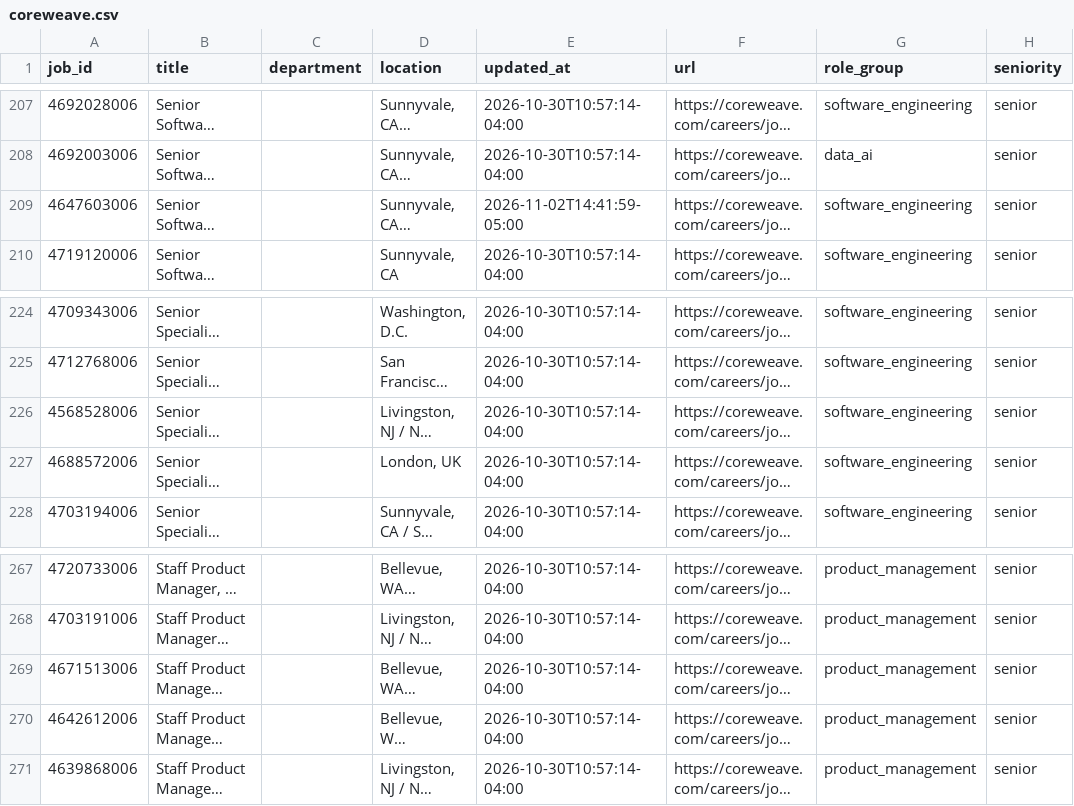
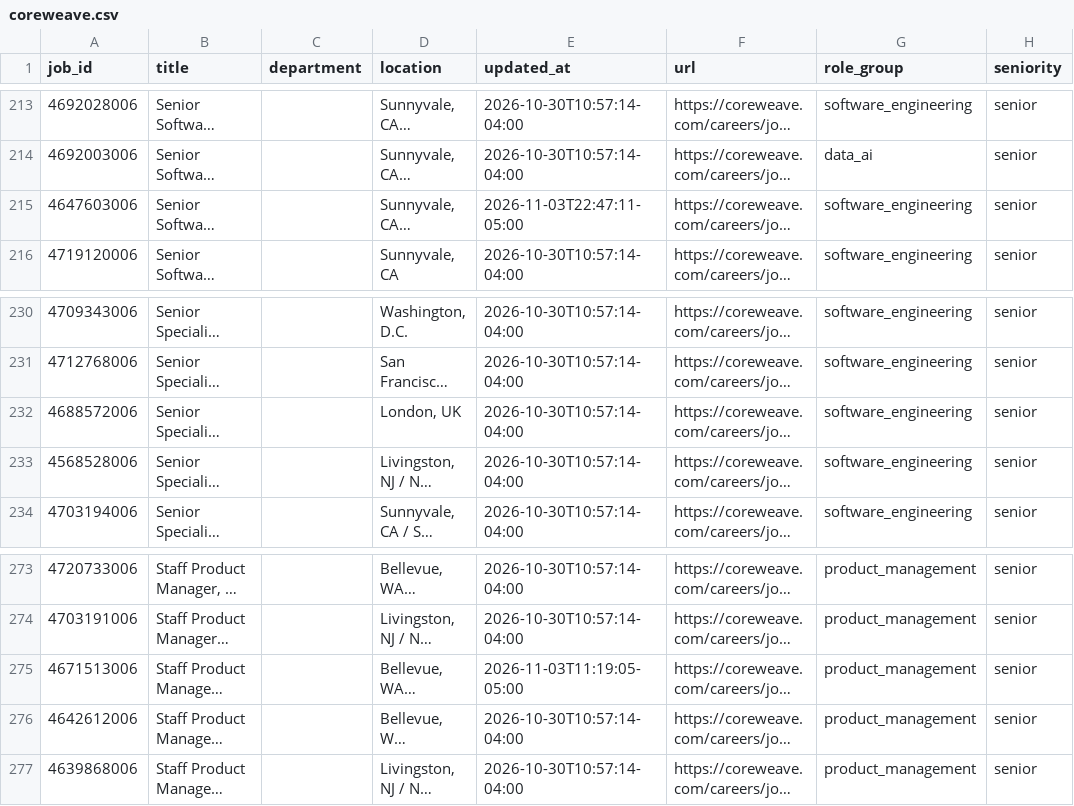
Before and after one commit to jjohn6297-sketch/signal-desk, a CSV file: data/jobs/current/coreweave.csv, drawn as a sheet; only a part is shown, gaps mark what is left out; long unchanged cells end in …; addresses are those after the commit; the diff covers the shown part only; the diff names each change by its address in the sheet, - before the commit and + after, or states it on an @@ line.

```diff
--- a/data/jobs/current/coreweave.csv
+++ b/data/jobs/current/coreweave.csv
-E215 (updated_at): 2026-11-02T14:41:59-05:00
+E215 (updated_at): 2026-11-03T22:47:11-05:00
@@ row 227 moved to row 232: 4688572006 @@
-E275 (updated_at): 2026-10-30T10:57:14-04:00
+E275 (updated_at): 2026-11-03T11:19:05-05:00
```
Also changed, not shown: 9 added rows, 3 removed rows, 7 moved rows and 3 edited cells elsewhere in this file, data/jobs/current/coinbase.csv, data/jobs/current/datadog.csv, 37 other files.
